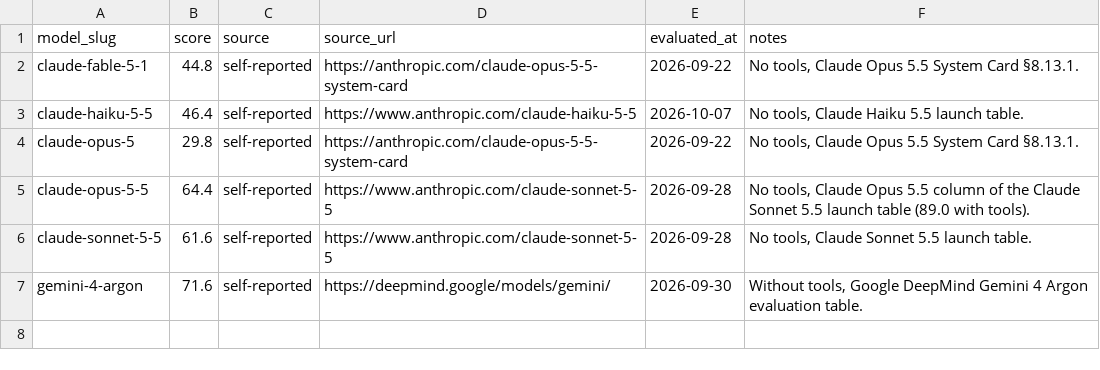
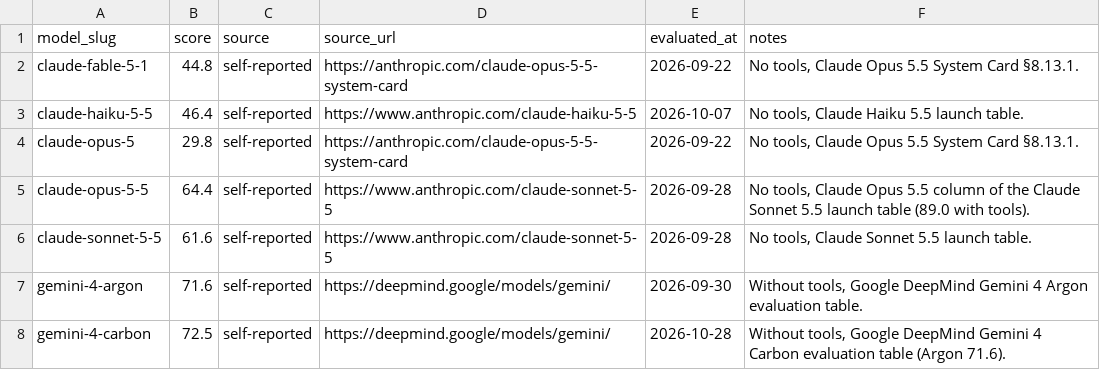
Before and after one commit to punitarani/modelbeats, a CSV file: data/results/chartography.csv, drawn as a sheet.

```diff
--- a/data/results/chartography.csv
+++ b/data/results/chartography.csv
@@ -7 +7,2 @@ claude-sonnet-5-5,61.6,self-reported,https://www.anthropic.com/claude-sonnet-5-5
 gemini-4-argon,71.6,self-reported,https://deepmind.google/models/gemini/,2026-09-30,"Without tools, Google DeepMind Gemini 4 Argon evaluation table."
+gemini-4-carbon,72.5,self-reported,https://deepmind.google/models/gemini/,2026-10-28,"Without tools, Google DeepMind Gemini 4 Carbon evaluation table (Argon 71.6)."
```
Also changed, not shown: data/results/automationbench.csv, data/results/frontierswe-v2.csv, 21 other files.
